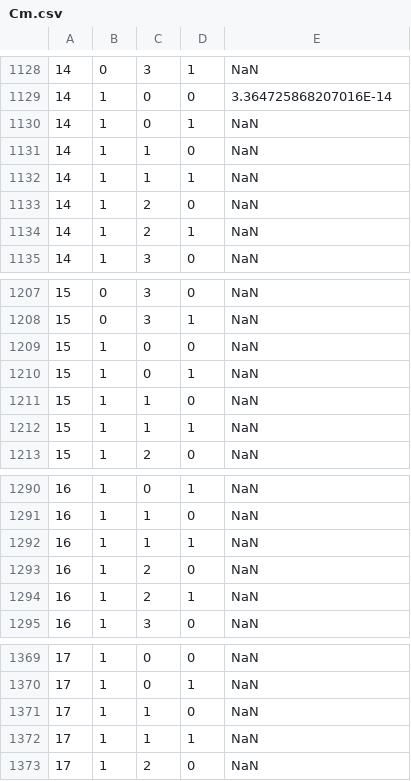
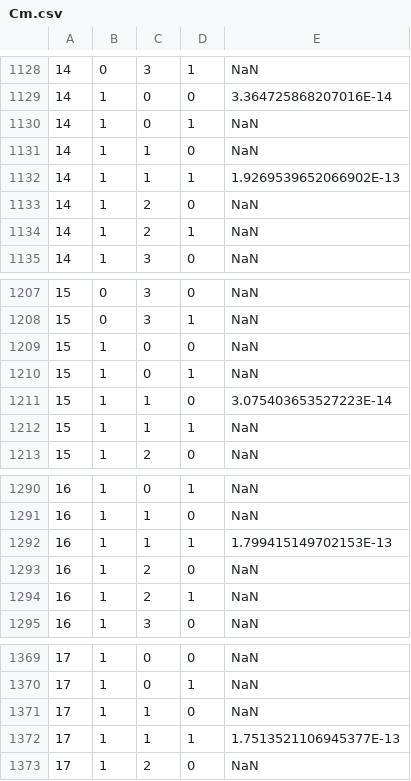
Before and after one commit to ninja-lab/Resonators, a CSV file: data/Cm.csv, drawn as a sheet; only a part is shown, gaps mark what is left out.

Commit message:
more data and plots

```diff
--- a/data/Cm.csv
+++ b/data/Cm.csv
@@ -1131,3 +1131,3 @@
 14,1,1,0,NaN
-14,1,1,1,NaN
+14,1,1,1,1.9269539652066902E-13
 14,1,2,0,NaN
@@ -1210,3 +1210,3 @@
 15,1,0,1,NaN
-15,1,1,0,NaN
+15,1,1,0,3.075403653527223E-14
 15,1,1,1,NaN
@@ -1291,3 +1291,3 @@
 16,1,1,0,NaN
-16,1,1,1,NaN
+16,1,1,1,1.799415149702153E-13
 16,1,2,0,NaN
@@ -1371,3 +1371,3 @@
 17,1,1,0,NaN
-17,1,1,1,NaN
+17,1,1,1,1.7513521106945377E-13
 17,1,2,0,NaN
```
Also changed, not shown: data/Lm.csv, data/Rm.csv, 2 other files.
